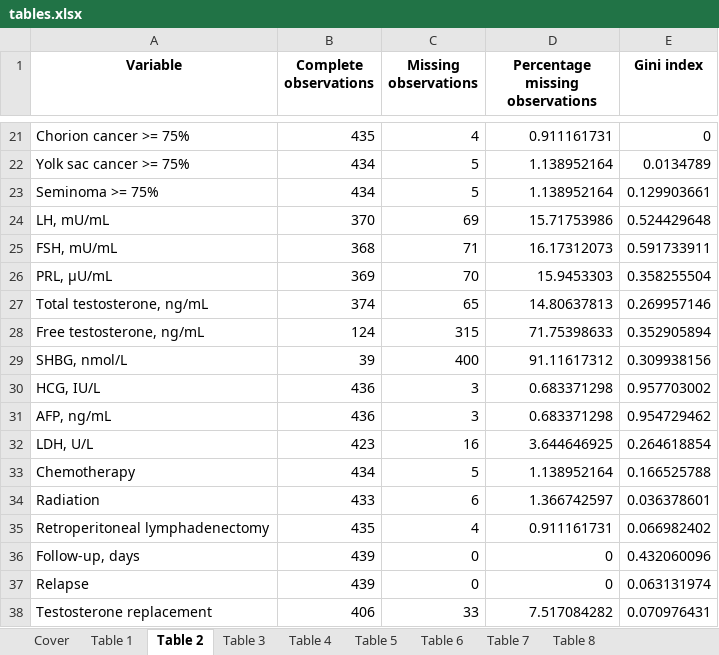
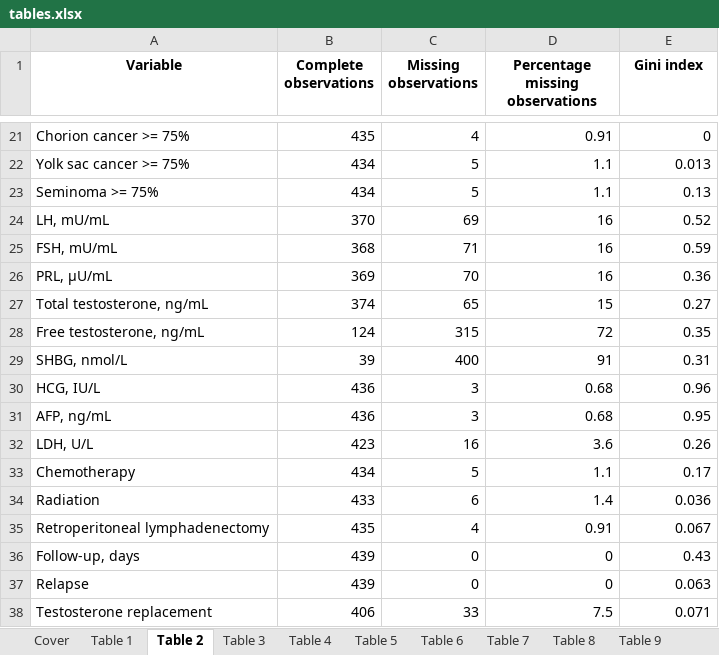
Before and after one commit to PiotrTymoszuk/TesCa_hormones, an Excel workbook: report/tables.xlsx, sheet Table 2, drawn as a sheet; only a part is shown, gaps mark what is left out; values as stored, in another font and other column widths than the file's, no borders; the diff covers the shown part only; the diff names each change by its address in the sheet, - before the commit and + after, or states it on an @@ line.

Commit message:
Legends for figures and tables
And a draft of the analysis report

```diff
--- a/report/tables.xlsx (sheet Table 2)
+++ b/report/tables.xlsx (sheet Table 2)
+sheet tab: Table 9
-D21 (Percentage missing observations): 0.911161731
+D21 (Percentage missing observations): 0.91
-D22:D23 (Percentage missing observations): 1.138952164
+D22:D23 (Percentage missing observations): 1.1
-E22 (Gini index): 0.0134789
+E22 (Gini index): 0.013
-E23 (Gini index): 0.129903661
+E23 (Gini index): 0.13
-D24 (Percentage missing observations): 15.71753986
+D24 (Percentage missing observations): 16
-E24 (Gini index): 0.524429648
+E24 (Gini index): 0.52
-D25 (Percentage missing observations): 16.17312073
+D25 (Percentage missing observations): 16
-E25 (Gini index): 0.591733911
+E25 (Gini index): 0.59
-D26 (Percentage missing observations): 15.9453303
+D26 (Percentage missing observations): 16
-E26 (Gini index): 0.358255504
+E26 (Gini index): 0.36
-D27 (Percentage missing observations): 14.80637813
+D27 (Percentage missing observations): 15
-E27 (Gini index): 0.269957146
+E27 (Gini index): 0.27
-D28 (Percentage missing observations): 71.75398633
+D28 (Percentage missing observations): 72
-E28 (Gini index): 0.352905894
+E28 (Gini index): 0.35
-D29 (Percentage missing observations): 91.11617312
+D29 (Percentage missing observations): 91
-E29 (Gini index): 0.309938156
+E29 (Gini index): 0.31
-D30:D31 (Percentage missing observations): 0.683371298
+D30:D31 (Percentage missing observations): 0.68
-E30 (Gini index): 0.957703002
+E30 (Gini index): 0.96
-E31 (Gini index): 0.954729462
+E31 (Gini index): 0.95
-D32 (Percentage missing observations): 3.644646925
+D32 (Percentage missing observations): 3.6
-E32 (Gini index): 0.264618854
+E32 (Gini index): 0.26
-D33 (Percentage missing observations): 1.138952164
+D33 (Percentage missing observations): 1.1
-E33 (Gini index): 0.166525788
+E33 (Gini index): 0.17
-D34 (Percentage missing observations): 1.366742597
+D34 (Percentage missing observations): 1.4
-E34 (Gini index): 0.036378601
+E34 (Gini index): 0.036
-D35 (Percentage missing observations): 0.911161731
+D35 (Percentage missing observations): 0.91
-E35 (Gini index): 0.066982402
+E35 (Gini index): 0.067
-E36 (Gini index): 0.432060096
+E36 (Gini index): 0.43
-E37 (Gini index): 0.063131974
+E37 (Gini index): 0.063
-D38 (Percentage missing observations): 7.517084282
+D38 (Percentage missing observations): 7.5
-E38 (Gini index): 0.070976431
+E38 (Gini index): 0.071
```
Also changed, not shown: 52 edited cells elsewhere in this sheet, sheet Table 8, sheet Table 3, sheet Table 1, sheet Cover, other sheet tabs, 44 other files.
